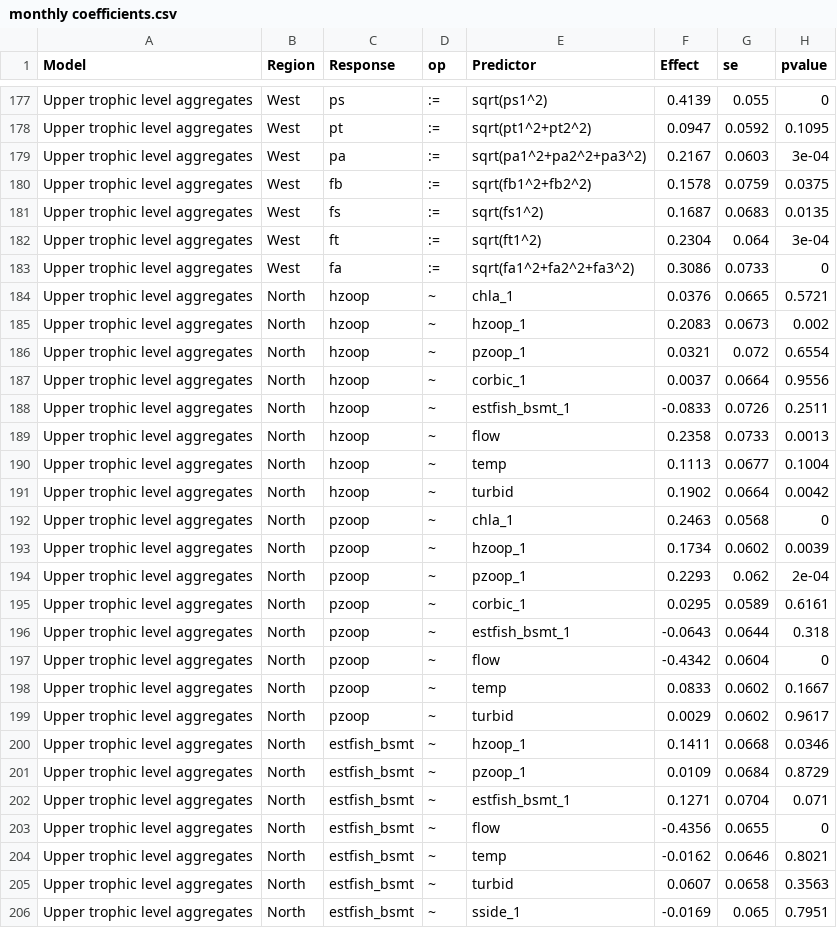
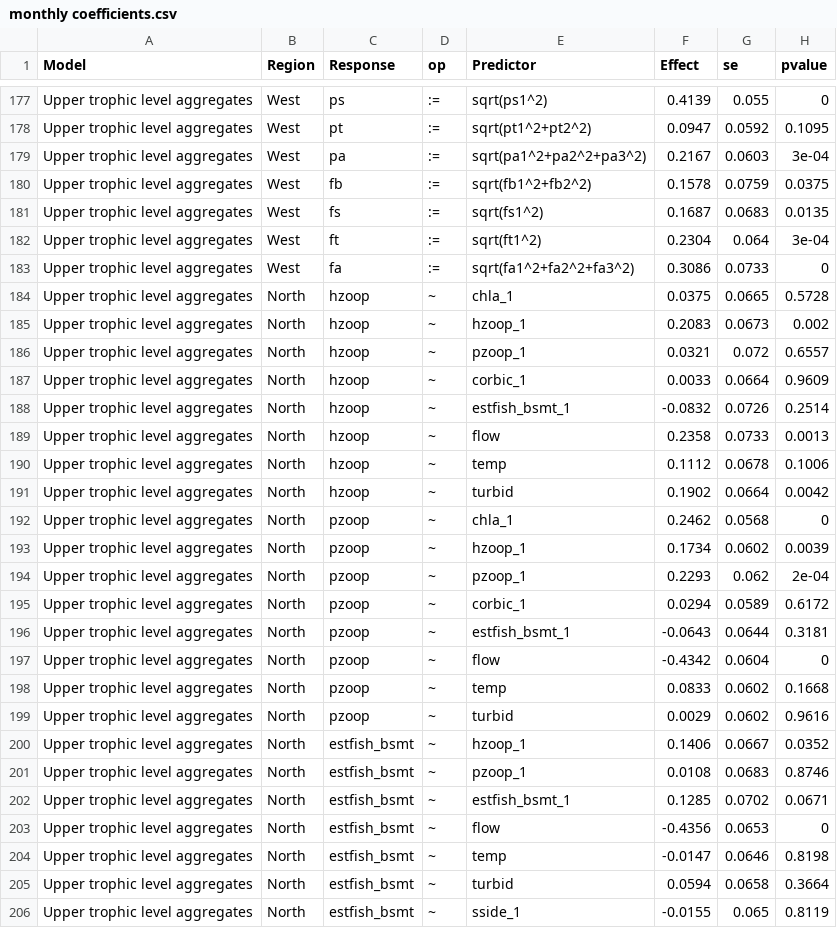
Before and after one commit to Delta-Stewardship-Council/swg-21-foodwebs, a CSV file: fig_output/monthly coefficients.csv, drawn as a sheet; only a part is shown, gaps mark what is left out; the diff covers the shown part only.

Commit message:
Rerunning all models to use latest updates to fish data

```diff
--- a/fig_output/monthly coefficients.csv
+++ b/fig_output/monthly coefficients.csv
@@ -183,24 +183,24 @@
 "Upper trophic level aggregates","West","fa",":=","sqrt(fa1^2+fa2^2+fa3^2)",0.3086,0.0733,0
-"Upper trophic level aggregates","North","hzoop","~","chla_1",0.0376,0.0665,0.5721
+"Upper trophic level aggregates","North","hzoop","~","chla_1",0.0375,0.0665,0.5728
 "Upper trophic level aggregates","North","hzoop","~","hzoop_1",0.2083,0.0673,0.002
-"Upper trophic level aggregates","North","hzoop","~","pzoop_1",0.0321,0.072,0.6554
-"Upper trophic level aggregates","North","hzoop","~","corbic_1",0.0037,0.0664,0.9556
-"Upper trophic level aggregates","North","hzoop","~","estfish_bsmt_1",-0.0833,0.0726,0.2511
+"Upper trophic level aggregates","North","hzoop","~","pzoop_1",0.0321,0.072,0.6557
+"Upper trophic level aggregates","North","hzoop","~","corbic_1",0.0033,0.0664,0.9609
+"Upper trophic level aggregates","North","hzoop","~","estfish_bsmt_1",-0.0832,0.0726,0.2514
 "Upper trophic level aggregates","North","hzoop","~","flow",0.2358,0.0733,0.0013
-"Upper trophic level aggregates","North","hzoop","~","temp",0.1113,0.0677,0.1004
+"Upper trophic level aggregates","North","hzoop","~","temp",0.1112,0.0678,0.1006
 "Upper trophic level aggregates","North","hzoop","~","turbid",0.1902,0.0664,0.0042
-"Upper trophic level aggregates","North","pzoop","~","chla_1",0.2463,0.0568,0
+"Upper trophic level aggregates","North","pzoop","~","chla_1",0.2462,0.0568,0
 "Upper trophic level aggregates","North","pzoop","~","hzoop_1",0.1734,0.0602,0.0039
 "Upper trophic level aggregates","North","pzoop","~","pzoop_1",0.2293,0.062,2e-04
-"Upper trophic level aggregates","North","pzoop","~","corbic_1",0.0295,0.0589,0.6161
-"Upper trophic level aggregates","North","pzoop","~","estfish_bsmt_1",-0.0643,0.0644,0.318
+"Upper trophic level aggregates","North","pzoop","~","corbic_1",0.0294,0.0589,0.6172
+"Upper trophic level aggregates","North","pzoop","~","estfish_bsmt_1",-0.0643,0.0644,0.3181
 "Upper trophic level aggregates","North","pzoop","~","flow",-0.4342,0.0604,0
-"Upper trophic level aggregates","North","pzoop","~","temp",0.0833,0.0602,0.1667
-"Upper trophic level aggregates","North","pzoop","~","turbid",0.0029,0.0602,0.9617
-"Upper trophic level aggregates","North","estfish_bsmt","~","hzoop_1",0.1411,0.0668,0.0346
-"Upper trophic level aggregates","North","estfish_bsmt","~","pzoop_1",0.0109,0.0684,0.8729
-"Upper trophic level aggregates","North","estfish_bsmt","~","estfish_bsmt_1",0.1271,0.0704,0.071
-"Upper trophic level aggregates","North","estfish_bsmt","~","flow",-0.4356,0.0655,0
-"Upper trophic level aggregates","North","estfish_bsmt","~","temp",-0.0162,0.0646,0.8021
-"Upper trophic level aggregates","North","estfish_bsmt","~","turbid",0.0607,0.0658,0.3563
-"Upper trophic level aggregates","North","estfish_bsmt","~","sside_1",-0.0169,0.065,0.7951
+"Upper trophic level aggregates","North","pzoop","~","temp",0.0833,0.0602,0.1668
+"Upper trophic level aggregates","North","pzoop","~","turbid",0.0029,0.0602,0.9616
+"Upper trophic level aggregates","North","estfish_bsmt","~","hzoop_1",0.1406,0.0667,0.0352
+"Upper trophic level aggregates","North","estfish_bsmt","~","pzoop_1",0.0108,0.0683,0.8746
+"Upper trophic level aggregates","North","estfish_bsmt","~","estfish_bsmt_1",0.1285,0.0702,0.0671
+"Upper trophic level aggregates","North","estfish_bsmt","~","flow",-0.4356,0.0653,0
+"Upper trophic level aggregates","North","estfish_bsmt","~","temp",-0.0147,0.0646,0.8198
+"Upper trophic level aggregates","North","estfish_bsmt","~","turbid",0.0594,0.0658,0.3664
+"Upper trophic level aggregates","North","estfish_bsmt","~","sside_1",-0.0155,0.065,0.8119
```
Also changed, not shown: 84 edited cells elsewhere in this file, 10 other files.
